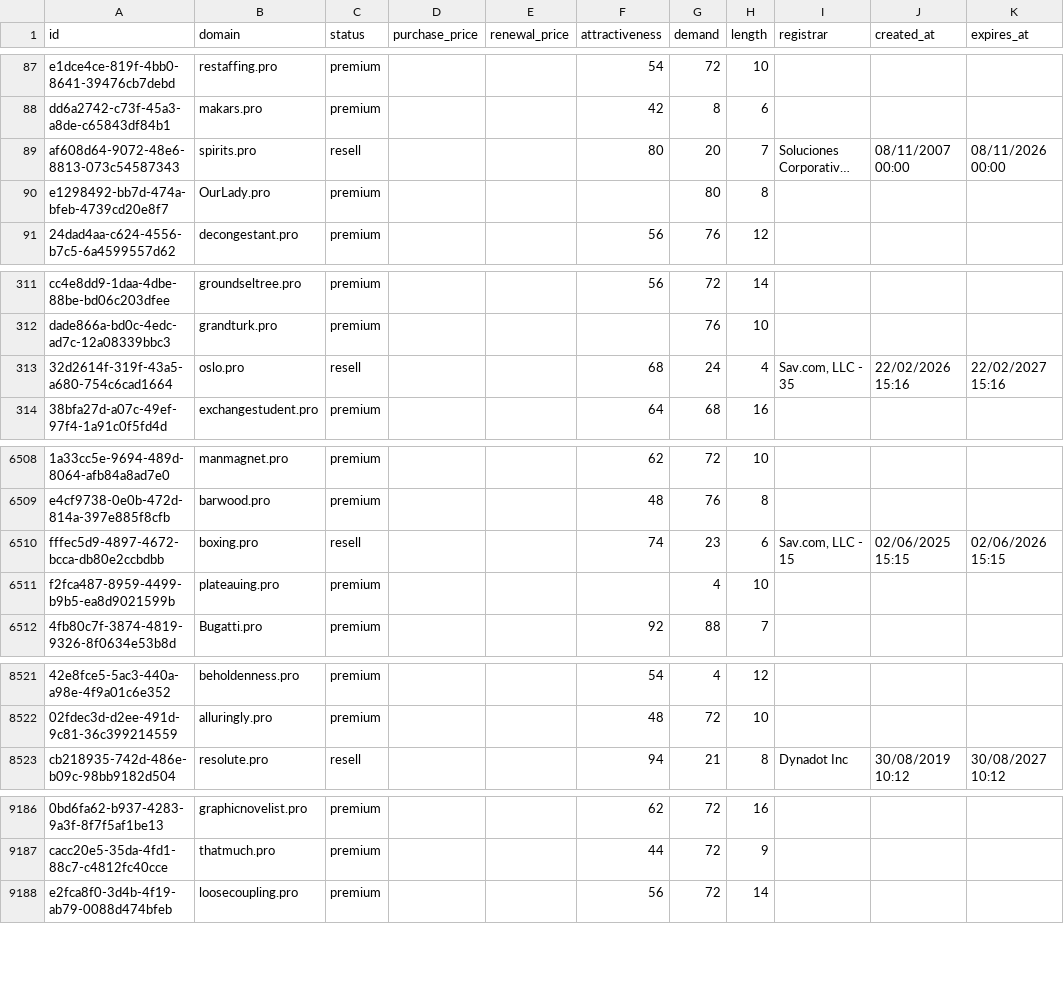
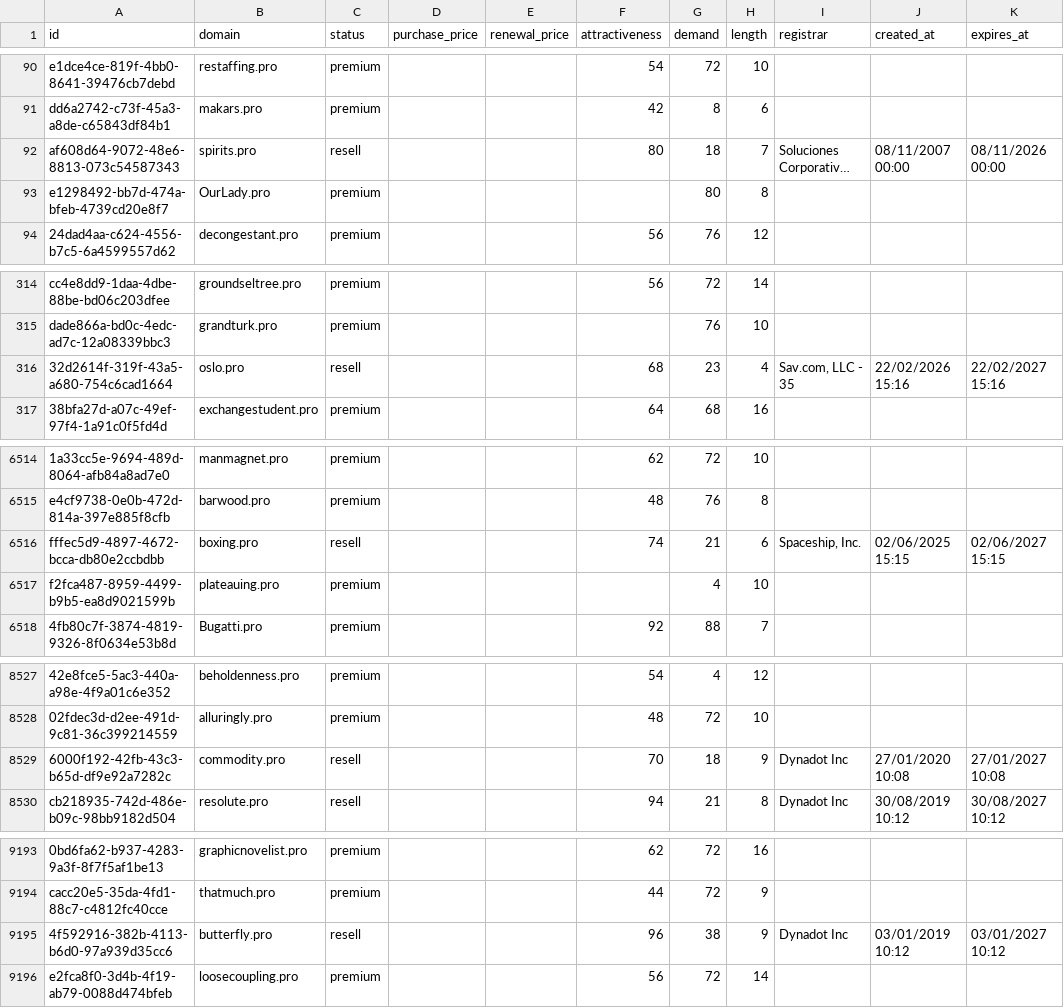
Before and after one commit to UniqueDomains/pro-oneword-domains, a CSV file: pro.csv, drawn as a sheet; only a part is shown, gaps mark what is left out; long unchanged cells end in …; addresses are those after the commit; the diff covers the shown part only; the diff names each change by its address in the sheet, - before the commit and + after, or states it on an @@ line.

```diff
--- a/pro.csv
+++ b/pro.csv
-G92 (demand): 20
+G92 (demand): 18
-G316 (demand): 24
+G316 (demand): 23
-G6516 (demand): 23
+G6516 (demand): 21
-I6516 (registrar): Sav.com, LLC - 15
+I6516 (registrar): Spaceship, Inc.
-K6516 (expires_at): 02/06/2026 15:15
+K6516 (expires_at): 02/06/2027 15:15
+row 8529: 6000f192-42fb-43c3-b65d-df9e92a7282c | commodity.pro | resell |  |  | 70 | 18 | 9 | Dynadot Inc | 27/01/2020 10:08 | 27/01/2027 10:08
+row 9195: 4f592916-382b-4113-b6d0-97a939d35cc6 | butterfly.pro | resell |  |  | 96 | 38 | 9 | Dynadot Inc | 03/01/2019 10:12 | 03/01/2027 10:12
```
Also changed, not shown: 6 added rows, 8 removed rows and 29 edited cells elsewhere in this file, 6 other files.
